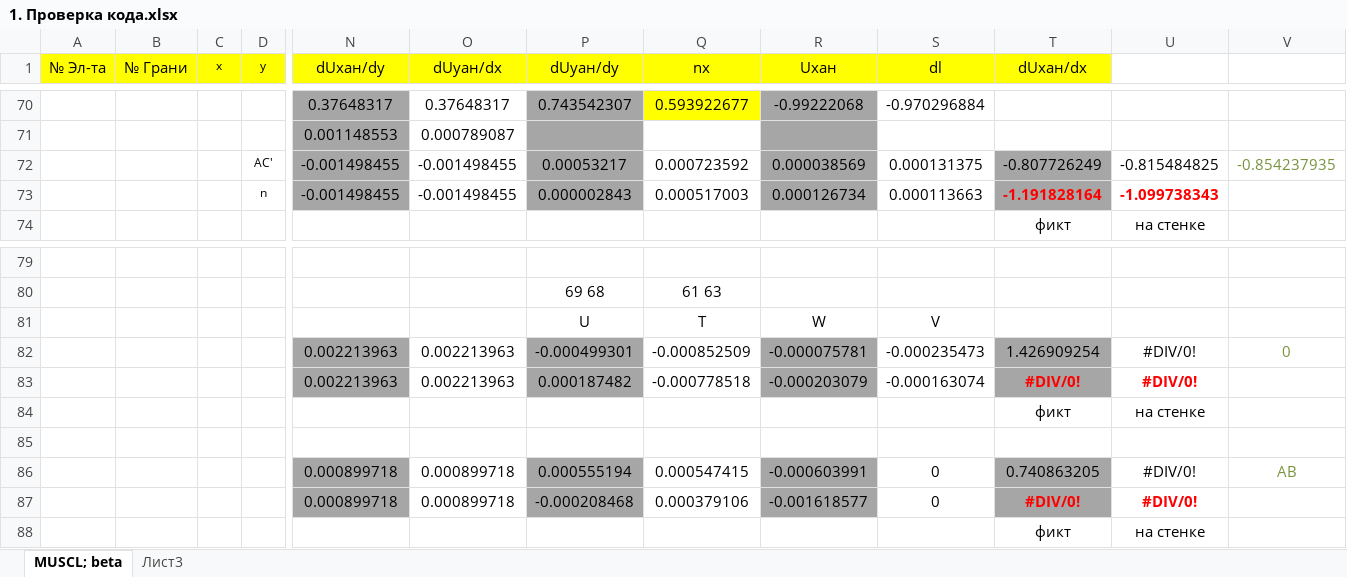
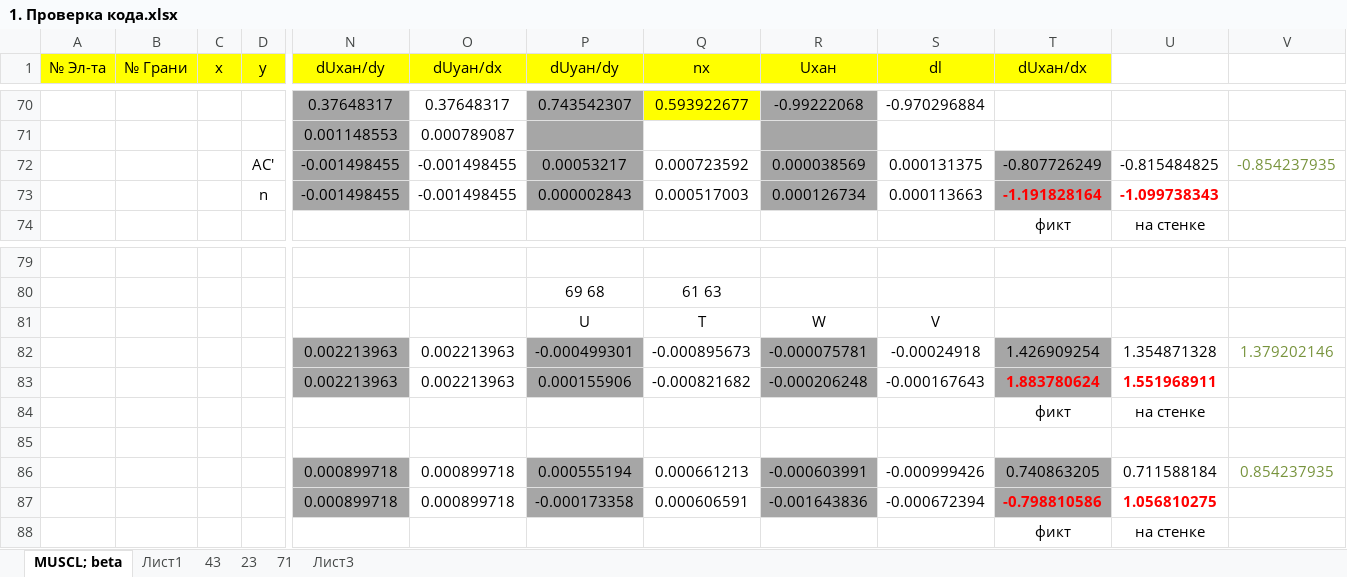
Before and after one commit to GarbuzovDN/Test_Coaxial_Cylinder, an Excel workbook: Сoaxial Сylinders v_1.7/Documents/Different/1. Проверка кода.xlsx, sheet MUSCL; beta, drawn as a sheet; only a part is shown, gaps mark what is left out; values as stored, in another font and other column widths than the file's, no borders; conditional formats not drawn; removed rows and columns are numbered as before the commit, all else as after; rows hold the shown columns only; the diff covers the shown part only; the diff names each change by its address in the sheet, - before the commit and + after, or states it on an @@ line.

```diff
--- a/Сoaxial Сylinders v_1.7/Documents/Different/1. Проверка кода.xlsx (sheet MUSCL; beta)
+++ b/Сoaxial Сylinders v_1.7/Documents/Different/1. Проверка кода.xlsx (sheet MUSCL; beta)
+sheet tab: Лист1
+sheet tab: 43
+sheet tab: 23
+sheet tab: 71
@@ C1:D1 text size: larger @@
@@ D72:D73 text size: larger @@
-Q82 (nx): -0.000852509
+Q82 (nx): -0.000895673
-S82 (dl): -0.000235473
+S82 (dl): -0.00024918
-U82: #DIV/0!
+U82: 1.354871328
-V82: 0
+V82: 1.379202146
-row 83:  |  |  |  | 0.002213963 | 0.002213963 | 0.000187482 | -0.000778518 | -0.000203079 | -0.000163074 | #DIV/0! | #DIV/0!
+row 83:  |  |  |  | 0.002213963 | 0.002213963 | 0.000155906 | -0.000821682 | -0.000206248 | -0.000167643 | 1.883780624 | 1.551968911
-Q86 (nx): 0.000547415
+Q86 (nx): 0.000661213
-S86 (dl): 0
+S86 (dl): -0.000999426
-U86: #DIV/0!
+U86: 0.711588184
-V86: AB
+V86: 0.854237935
-row 87:  |  |  |  | 0.000899718 | 0.000899718 | -0.000208468 | 0.000379106 | -0.001618577 | 0 | #DIV/0! | #DIV/0!
+row 87:  |  |  |  | 0.000899718 | 0.000899718 | -0.000173358 | 0.000606591 | -0.001643836 | -0.000672394 | -0.798810586 | 1.056810275
```
Also changed, not shown: 5 added rows, 5 removed rows, 9 edited cells and cell formats elsewhere in this sheet, sheet Лист3, charts or pictures, 18 other files.
